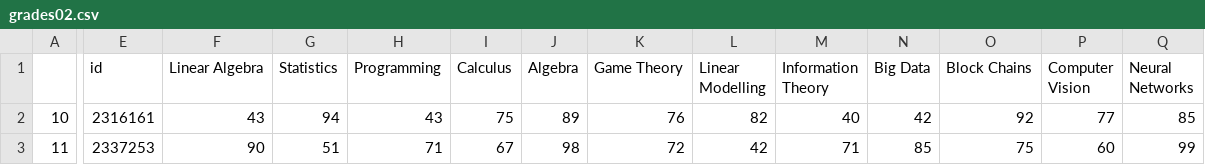
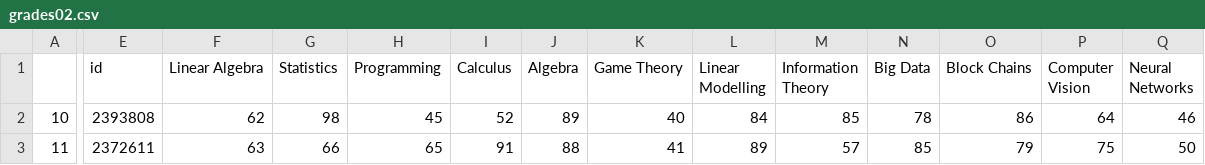
Before and after one commit to uqglmn/dhv, a CSV file: q3/grades02.csv, drawn as a sheet; only a part is shown, gaps mark what is left out; the diff covers the shown part only; the diff names each change by its address in the sheet, - before the commit and + after, or states it on an @@ line.

```diff
--- a/q3/grades02.csv
+++ b/q3/grades02.csv
-E2 (id): 2316161
+E2 (id): 2393808
-F2 (Linear Algebra): 43
+F2 (Linear Algebra): 62
-G2 (Statistics): 94
+G2 (Statistics): 98
-H2 (Programming): 43
+H2 (Programming): 45
-I2 (Calculus): 75
+I2 (Calculus): 52
-K2 (Game Theory): 76
+K2 (Game Theory): 40
-L2 (Linear Modelling): 82
+L2 (Linear Modelling): 84
-M2 (Information Theory): 40
+M2 (Information Theory): 85
-N2 (Big Data): 42
+N2 (Big Data): 78
-O2 (Block Chains): 92
+O2 (Block Chains): 86
-P2 (Computer Vision): 77
+P2 (Computer Vision): 64
-Q2 (Neural Networks): 85
+Q2 (Neural Networks): 46
-E3 (id): 2337253
+E3 (id): 2372611
-F3 (Linear Algebra): 90
+F3 (Linear Algebra): 63
-G3 (Statistics): 51
+G3 (Statistics): 66
-H3 (Programming): 71
+H3 (Programming): 65
-I3 (Calculus): 67
+I3 (Calculus): 91
-J3 (Algebra): 98
+J3 (Algebra): 88
-K3 (Game Theory): 72
+K3 (Game Theory): 41
-L3 (Linear Modelling): 42
+L3 (Linear Modelling): 89
-M3 (Information Theory): 71
+M3 (Information Theory): 57
-O3 (Block Chains): 75
+O3 (Block Chains): 79
-P3 (Computer Vision): 60
+P3 (Computer Vision): 75
-Q3 (Neural Networks): 99
+Q3 (Neural Networks): 50
```
Also changed, not shown: 101 edited cells elsewhere in this file, q3/grades01.csv, q3/grades03.csv, 4 other files.
